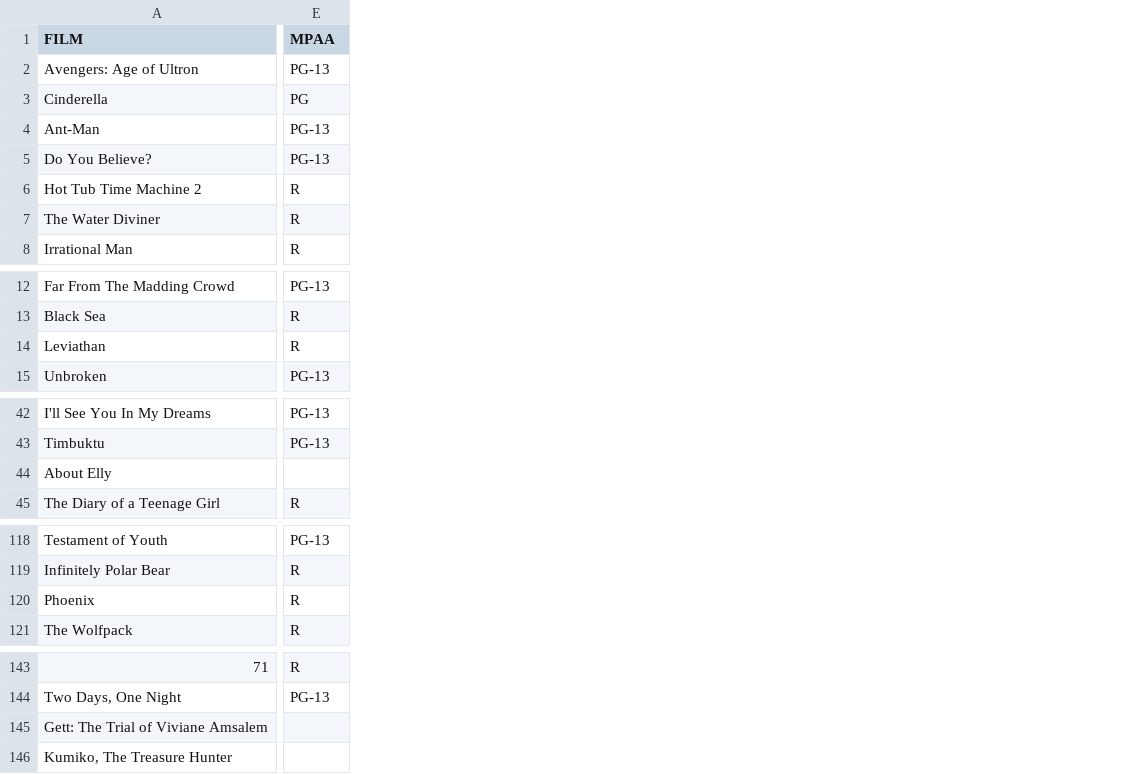
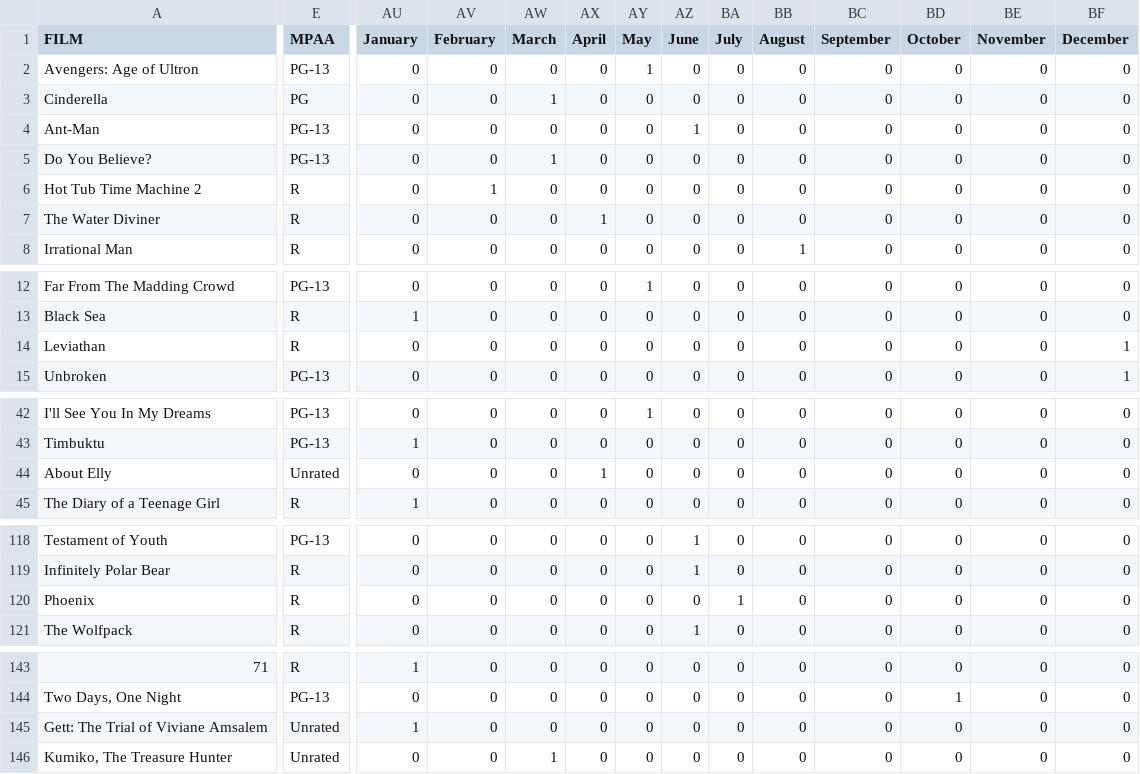
Before and after one commit to kim3-sudo/MovieReleases, a CSV file: fandango.csv, drawn as a sheet; only a part is shown, gaps mark what is left out; the diff covers the shown part only; the diff names each change by its address in the sheet, - before the commit and + after, or states it on an @@ line.

Commit message:
Update fandango.csv

```diff
--- a/fandango.csv
+++ b/fandango.csv
+column AU (January), rows 2-8: all 0; rows 12-15: 0 | 1 | 0 | 0; rows 42-45: 0 | 1 | 0 | 1; rows 118-121: all 0; rows 143-146: 1 | 0 | 1 | 0
+column AV (February), rows 2-8: 0 | 0 | 0 | 0 | 1 | 0 | 0; rows 12-15: all 0; rows 42-45: all 0; rows 118-121: all 0; rows 143-146: all 0
+column AW (March), rows 2-8: 0 | 1 | 0 | 1 | 0 | 0 | 0; rows 12-15: all 0; rows 42-45: all 0; rows 118-121: all 0; rows 143-146: 0 | 0 | 0 | 1
+column AX (April), rows 2-8: 0 | 0 | 0 | 0 | 0 | 1 | 0; rows 12-15: all 0; rows 42-45: 0 | 0 | 1 | 0; rows 118-121: all 0; rows 143-146: all 0
+column AY (May), rows 2-8: 1 | 0 | 0 | 0 | 0 | 0 | 0; rows 12-15: 1 | 0 | 0 | 0; rows 42-45: 1 | 0 | 0 | 0; rows 118-121: all 0; rows 143-146: all 0
+column AZ (June), rows 2-8: 0 | 0 | 1 | 0 | 0 | 0 | 0; rows 12-15: all 0; rows 42-45: all 0; rows 118-121: 1 | 1 | 0 | 1; rows 143-146: all 0
+column BA (July), rows 2-8: all 0; rows 12-15: all 0; rows 42-45: all 0; rows 118-121: 0 | 0 | 1 | 0; rows 143-146: all 0
+column BB (August), rows 2-8: 0 | 0 | 0 | 0 | 0 | 0 | 1; rows 12-15: all 0; rows 42-45: all 0; rows 118-121: all 0; rows 143-146: all 0
+column BC (September), rows 2-8: all 0; rows 12-15: all 0; rows 42-45: all 0; rows 118-121: all 0; rows 143-146: all 0
+column BD (October), rows 2-8: all 0; rows 12-15: all 0; rows 42-45: all 0; rows 118-121: all 0; rows 143-146: 0 | 1 | 0 | 0
+column BE (November), rows 2-8: all 0; rows 12-15: all 0; rows 42-45: all 0; rows 118-121: all 0; rows 143-146: all 0
+column BF (December), rows 2-8: all 0; rows 12-15: 0 | 0 | 1 | 1; rows 42-45: all 0; rows 118-121: all 0; rows 143-146: all 0
-E44 (MPAA): (empty)
+E44 (MPAA): Unrated
-E145:E146 (MPAA): (empty)
+E145:E146 (MPAA): Unrated
```
Also changed, not shown: 6 edited cells elsewhere in this file.
